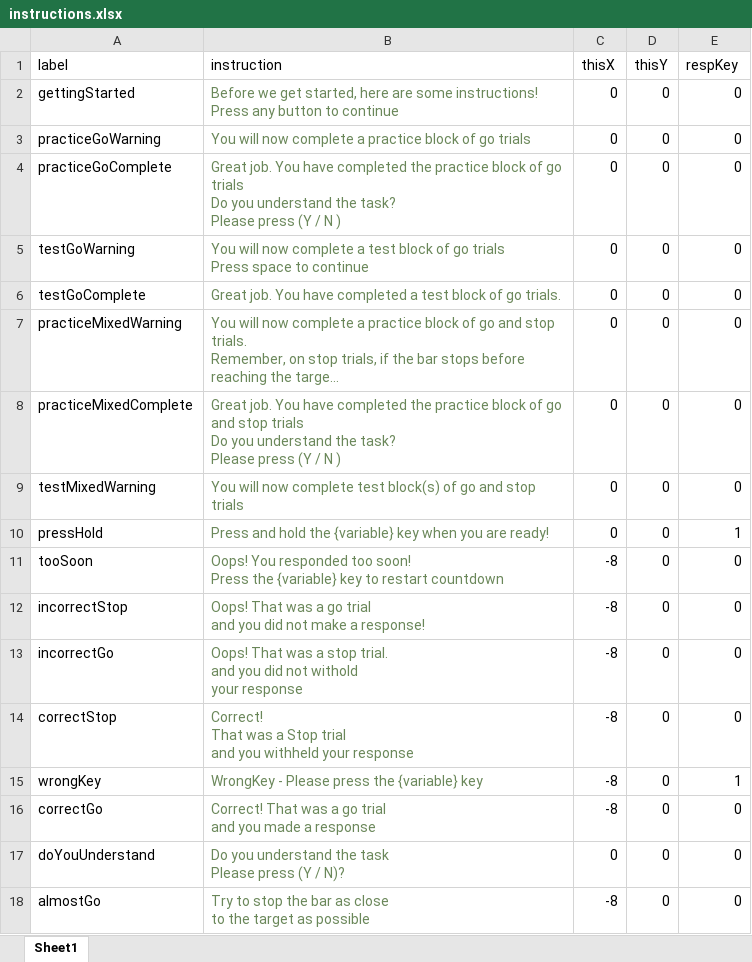
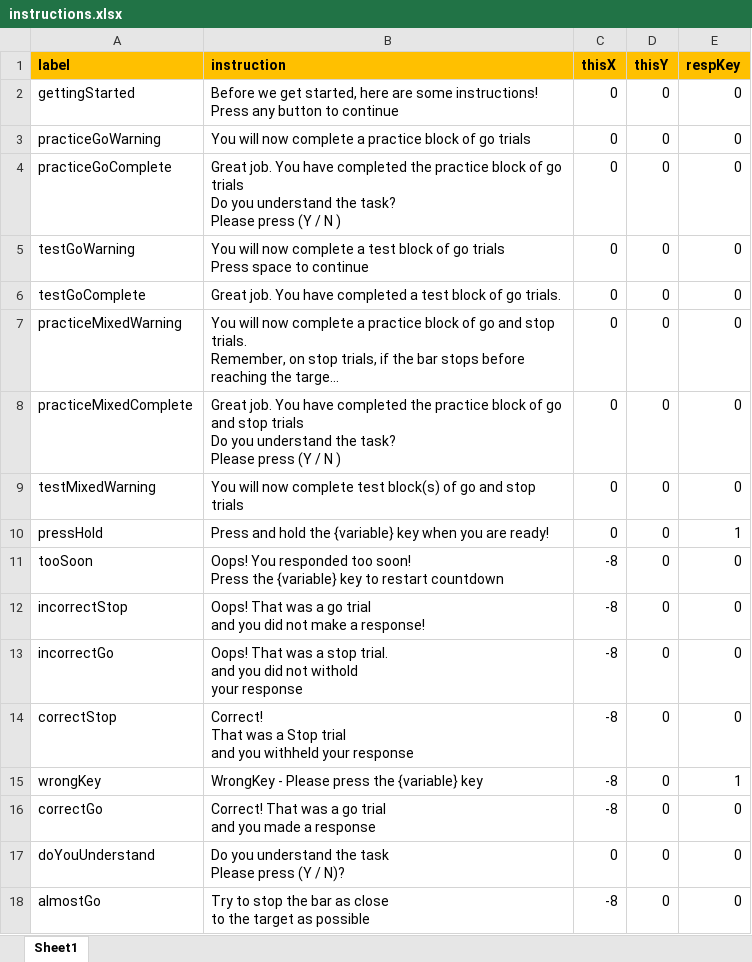
Before and after one commit to teamOSTAP/OSARI, an Excel workbook: conditionFiles/instructions.xlsx, sheet Sheet1, drawn as a sheet; long unchanged cells end in …; values as stored, in another font and other column widths than the file's, no borders; the diff names each change by its address in the sheet, - before the commit and + after, or states it on an @@ line.

Commit message:
update input csv to be xlsx files

```diff
--- a/conditionFiles/instructions.xlsx (sheet Sheet1)
+++ b/conditionFiles/instructions.xlsx (sheet Sheet1)
@@ A1:E1 fill: none → #FFC000, bold: off → on @@
-B2:B18 text colour: #6A8759
+B2:B18 text colour: black
```
Also changed, not shown: 11 other files.
